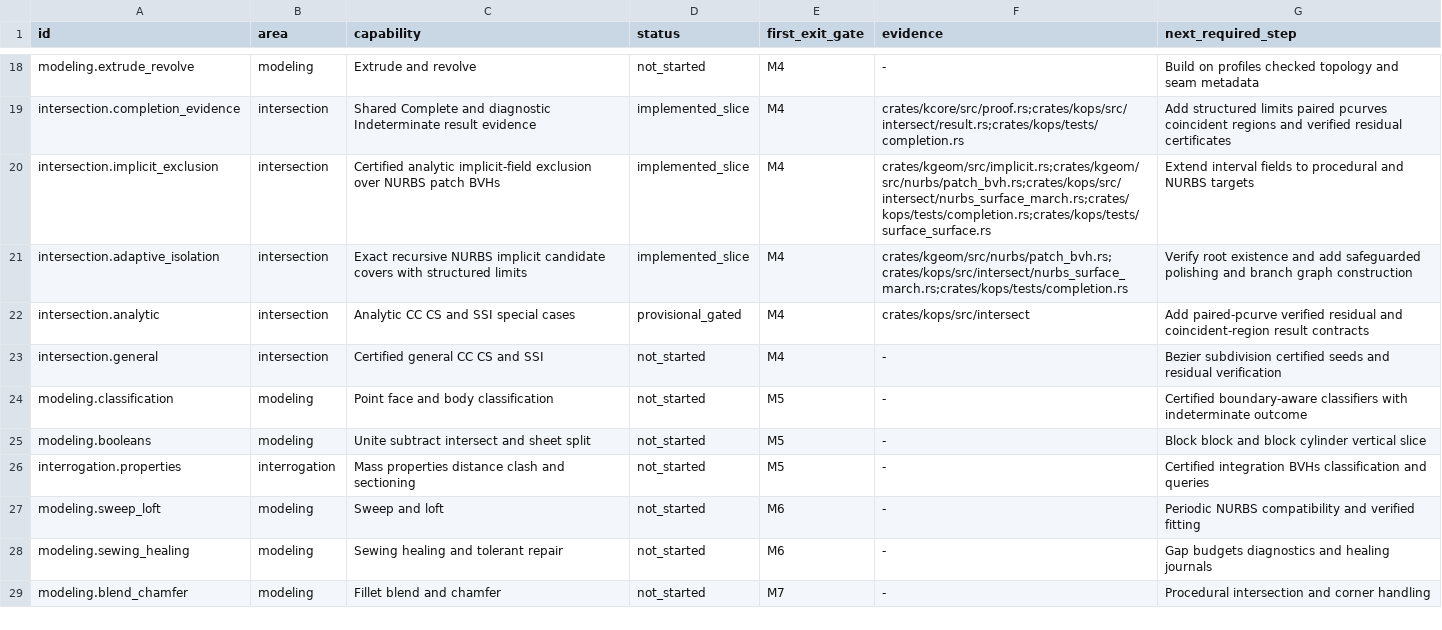
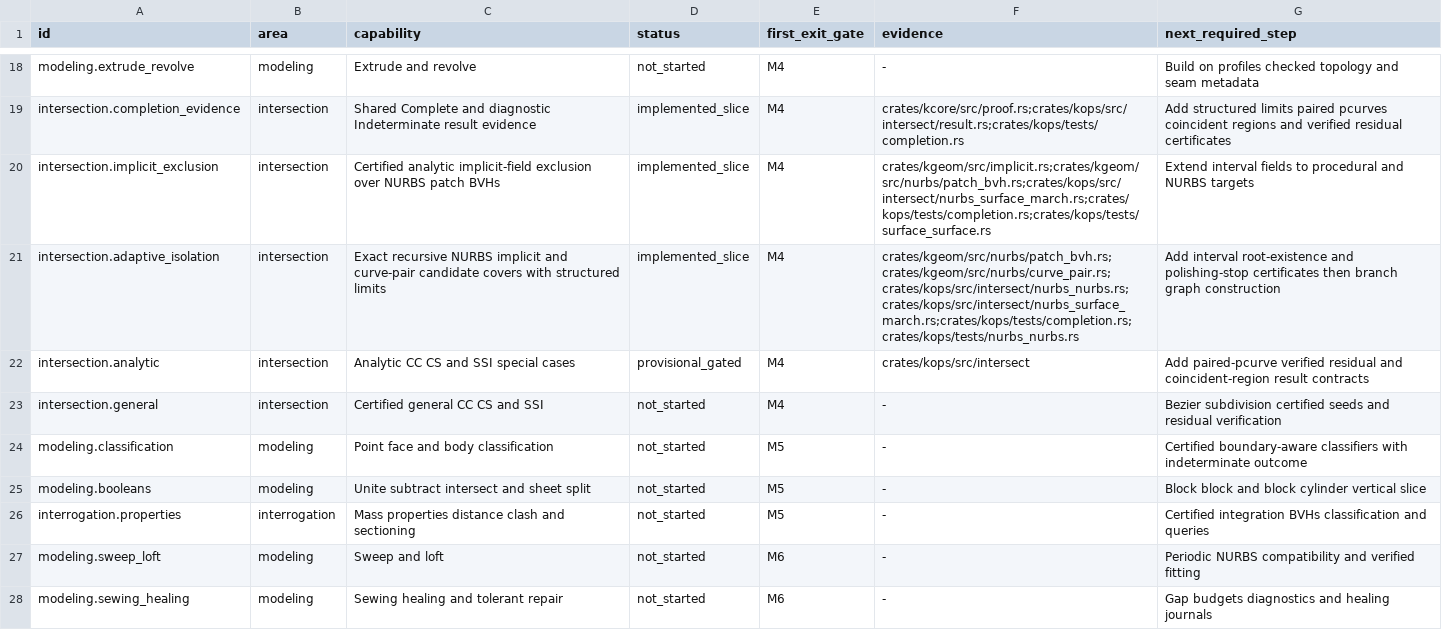
Before and after one commit to josephbajor/geocore, a TSV file: docs/kernel-support.tsv, drawn as a sheet; only a part is shown, gaps mark what is left out; the shorter side is filled out with more unchanged rows.

Commit message:
Drive NURBS discovery from exact pair cells

```diff
--- a/docs/kernel-support.tsv
+++ b/docs/kernel-support.tsv
@@ -20,3 +20,3 @@ intersection.completion_evidence	intersection	Shared Complete and diagnostic Ind
 intersection.implicit_exclusion	intersection	Certified analytic implicit-field exclusion over NURBS patch BVHs	implemented_slice	M4	crates/kgeom/src/implicit.rs;crates/kgeom/src/nurbs/patch_bvh.rs;crates/kops/src/intersect/nurbs_surface_march.rs;crates/kops/tests/completion.rs;crates/kops/tests/surface_surface.rs	Extend interval fields to procedural and NURBS targets
-intersection.adaptive_isolation	intersection	Exact recursive NURBS implicit candidate covers with structured limits	implemented_slice	M4	crates/kgeom/src/nurbs/patch_bvh.rs;crates/kops/src/intersect/nurbs_surface_march.rs;crates/kops/tests/completion.rs	Verify root existence and add safeguarded polishing and branch graph construction
+intersection.adaptive_isolation	intersection	Exact recursive NURBS implicit and curve-pair candidate covers with structured limits	implemented_slice	M4	crates/kgeom/src/nurbs/patch_bvh.rs;crates/kgeom/src/nurbs/curve_pair.rs;crates/kops/src/intersect/nurbs_nurbs.rs;crates/kops/src/intersect/nurbs_surface_march.rs;crates/kops/tests/completion.rs;crates/kops/tests/nurbs_nurbs.rs	Add interval root-existence and polishing-stop certificates then branch graph construction
 intersection.analytic	intersection	Analytic CC CS and SSI special cases	provisional_gated	M4	crates/kops/src/intersect	Add paired-pcurve verified residual and coincident-region result contracts
```
Also changed, not shown: 8 other files.
